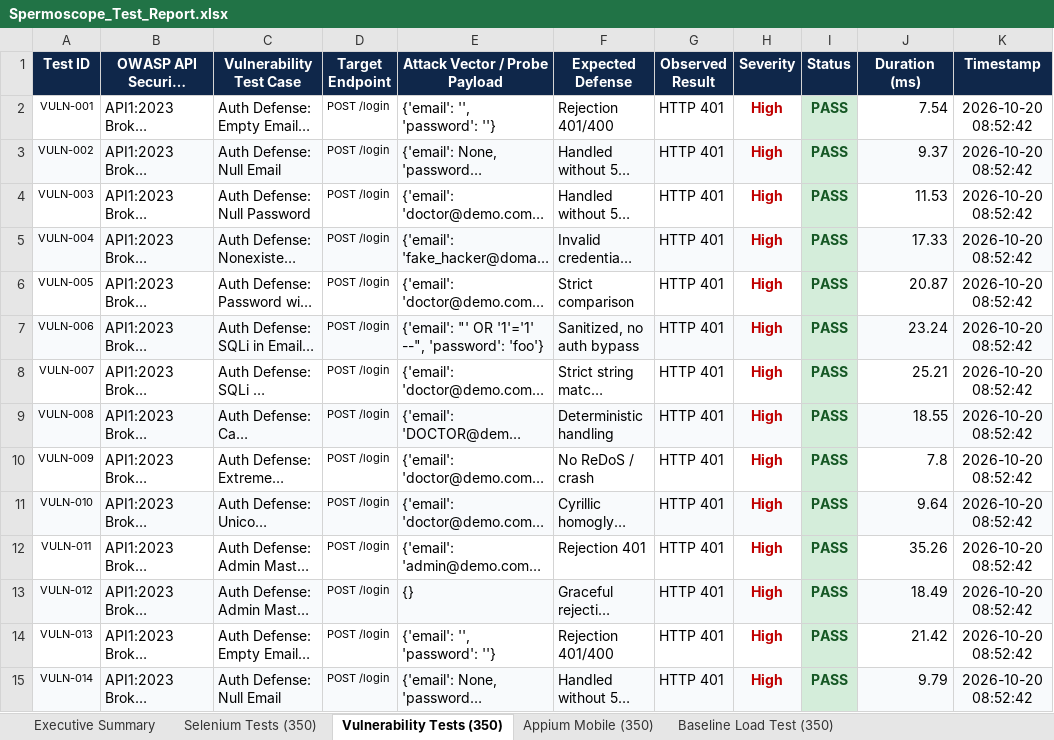
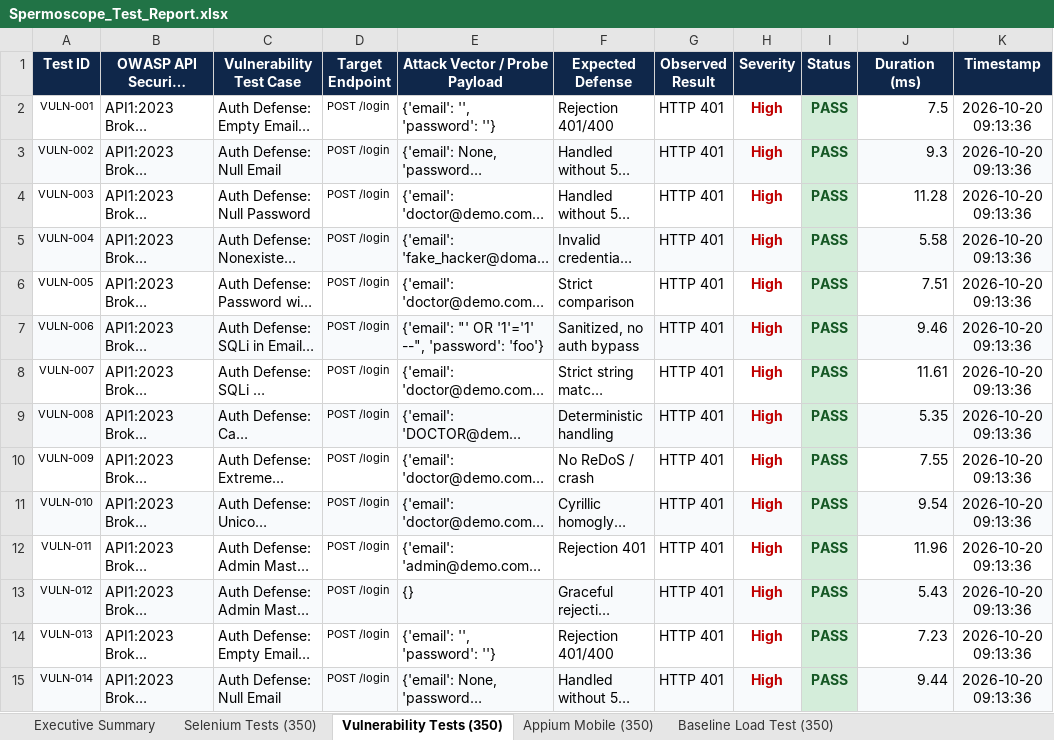
Before and after one commit to Jayadhithiya/Spermoscope, an Excel workbook: reports/Spermoscope_Test_Report.xlsx, sheet Vulnerability Tests (350), drawn as a sheet; only a part is shown; long unchanged cells end in …; values as stored, in another font and other column widths than the file's, no borders; the diff covers the shown part only; the diff names each change by its address in the sheet, - before the commit and + after, or states it on an @@ line.

```diff
--- a/reports/Spermoscope_Test_Report.xlsx (sheet Vulnerability Tests (350))
+++ b/reports/Spermoscope_Test_Report.xlsx (sheet Vulnerability Tests (350))
-J2 (Duration (ms)): 7.54
+J2 (Duration (ms)): 7.5
-K2:K15 (Timestamp): 2026-10-20 08:52:42
+K2:K15 (Timestamp): 2026-10-20 09:13:36
-J3 (Duration (ms)): 9.37
+J3 (Duration (ms)): 9.3
-J4 (Duration (ms)): 11.53
+J4 (Duration (ms)): 11.28
-J5 (Duration (ms)): 17.33
+J5 (Duration (ms)): 5.58
-J6 (Duration (ms)): 20.87
+J6 (Duration (ms)): 7.51
-J7 (Duration (ms)): 23.24
+J7 (Duration (ms)): 9.46
-J8 (Duration (ms)): 25.21
+J8 (Duration (ms)): 11.61
-J9 (Duration (ms)): 18.55
+J9 (Duration (ms)): 5.35
-J10 (Duration (ms)): 7.8
+J10 (Duration (ms)): 7.55
-J11 (Duration (ms)): 9.64
+J11 (Duration (ms)): 9.54
-J12 (Duration (ms)): 35.26
+J12 (Duration (ms)): 11.96
-J13 (Duration (ms)): 18.49
+J13 (Duration (ms)): 5.43
-J14 (Duration (ms)): 21.42
+J14 (Duration (ms)): 7.23
-J15 (Duration (ms)): 9.79
+J15 (Duration (ms)): 9.44
```
Also changed, not shown: 462 edited cells elsewhere in this sheet, sheet Baseline Load Test (350), sheet Selenium Tests (350), sheet Appium Mobile (350), sheet Executive Summary, 3 other files.
